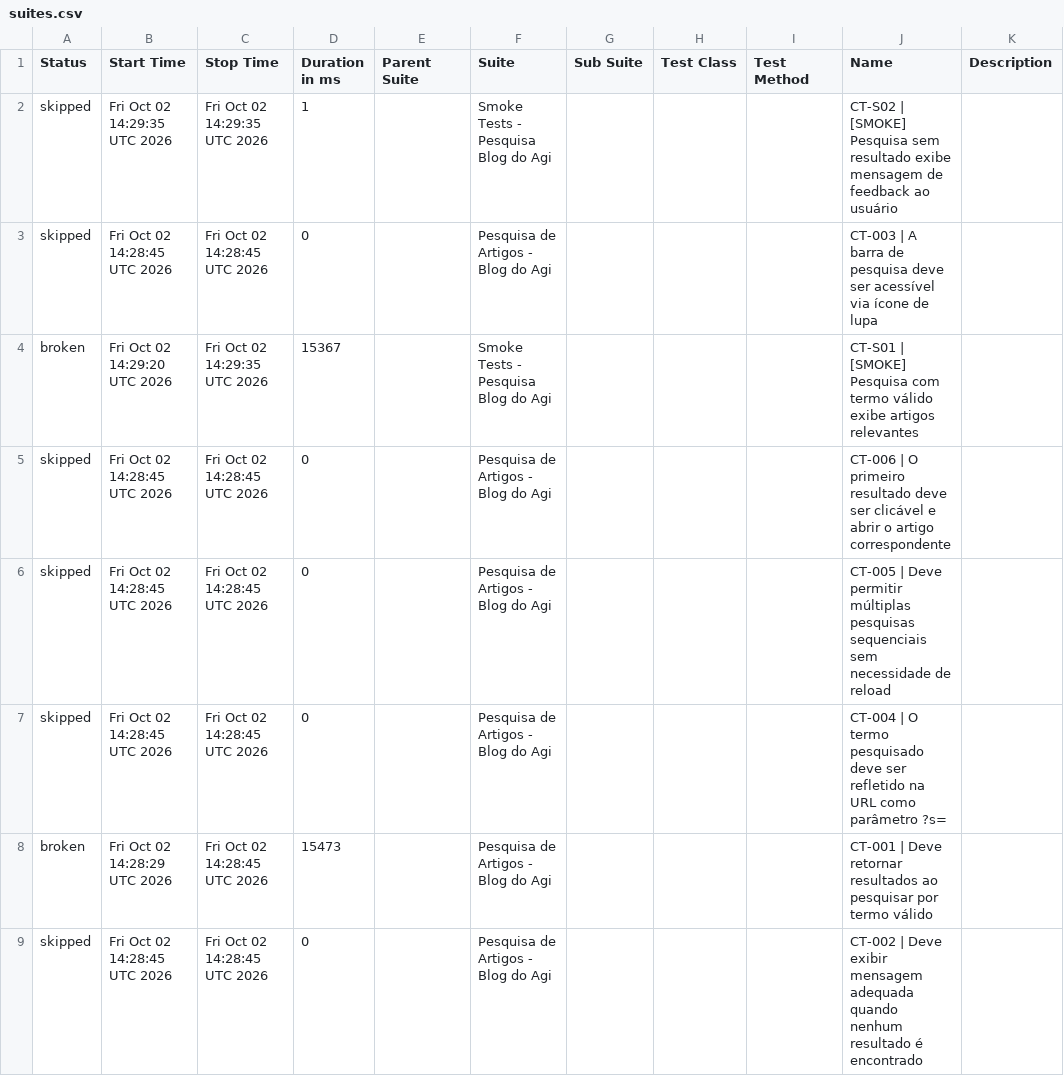
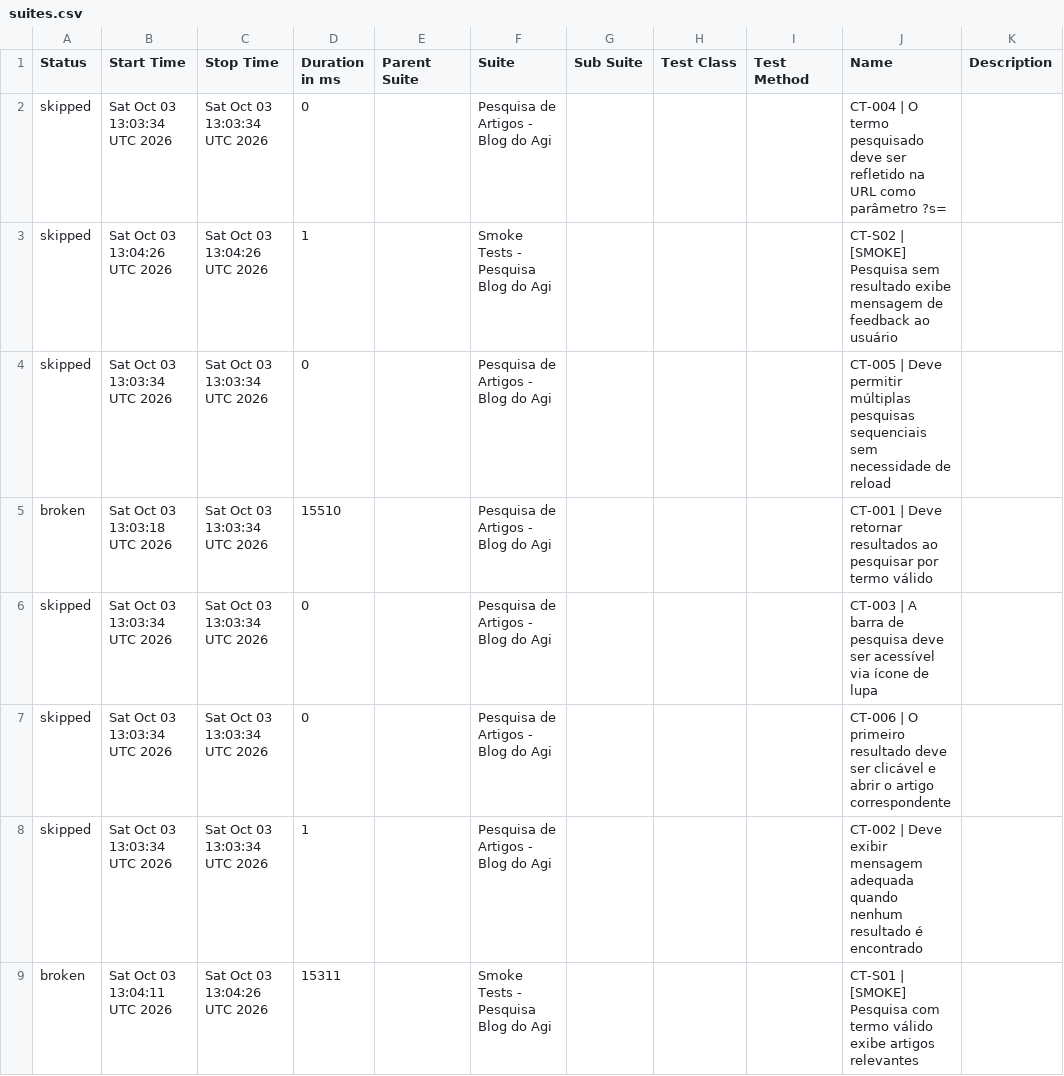
Before and after one commit to FranciscoGeorgeR/blogdoagi-cypress-tests, a CSV file: data/suites.csv, drawn as a sheet.

```diff
--- a/data/suites.csv
+++ b/data/suites.csv
@@ -1,9 +1,9 @@
 "Status","Start Time","Stop Time","Duration in ms","Parent Suite","Suite","Sub Suite","Test Class","Test Method","Name","Description"
-"skipped","Fri Oct 02 14:29:35 UTC 2026","Fri Oct 02 14:29:35 UTC 2026","1","","Smoke Tests - Pesquisa Blog do Agi","","","","CT-S02 | [SMOKE] Pesquisa sem resultado exibe mensagem de feedback ao usuário",""
-"skipped","Fri Oct 02 14:28:45 UTC 2026","Fri Oct 02 14:28:45 UTC 2026","0","","Pesquisa de Artigos - Blog do Agi","","","","CT-003 | A barra de pesquisa deve ser acessível via ícone de lupa",""
-"broken","Fri Oct 02 14:29:20 UTC 2026","Fri Oct 02 14:29:35 UTC 2026","15367","","Smoke Tests - Pesquisa Blog do Agi","","","","CT-S01 | [SMOKE] Pesquisa com termo válido exibe artigos relevantes",""
-"skipped","Fri Oct 02 14:28:45 UTC 2026","Fri Oct 02 14:28:45 UTC 2026","0","","Pesquisa de Artigos - Blog do Agi","","","","CT-006 | O primeiro resultado deve ser clicável e abrir o artigo correspondente",""
-"skipped","Fri Oct 02 14:28:45 UTC 2026","Fri Oct 02 14:28:45 UTC 2026","0","","Pesquisa de Artigos - Blog do Agi","","","","CT-005 | Deve permitir múltiplas pesquisas sequenciais sem necessidade de reload",""
-"skipped","Fri Oct 02 14:28:45 UTC 2026","Fri Oct 02 14:28:45 UTC 2026","0","","Pesquisa de Artigos - Blog do Agi","","","","CT-004 | O termo pesquisado deve ser refletido na URL como parâmetro ?s=",""
-"broken","Fri Oct 02 14:28:29 UTC 2026","Fri Oct 02 14:28:45 UTC 2026","15473","","Pesquisa de Artigos - Blog do Agi","","","","CT-001 | Deve retornar resultados ao pesquisar por termo válido",""
-"skipped","Fri Oct 02 14:28:45 UTC 2026","Fri Oct 02 14:28:45 UTC 2026","0","","Pesquisa de Artigos - Blog do Agi","","","","CT-002 | Deve exibir mensagem adequada quando nenhum resultado é encontrado",""
+"skipped","Sat Oct 03 13:03:34 UTC 2026","Sat Oct 03 13:03:34 UTC 2026","0","","Pesquisa de Artigos - Blog do Agi","","","","CT-004 | O termo pesquisado deve ser refletido na URL como parâmetro ?s=",""
+"skipped","Sat Oct 03 13:04:26 UTC 2026","Sat Oct 03 13:04:26 UTC 2026","1","","Smoke Tests - Pesquisa Blog do Agi","","","","CT-S02 | [SMOKE] Pesquisa sem resultado exibe mensagem de feedback ao usuário",""
+"skipped","Sat Oct 03 13:03:34 UTC 2026","Sat Oct 03 13:03:34 UTC 2026","0","","Pesquisa de Artigos - Blog do Agi","","","","CT-005 | Deve permitir múltiplas pesquisas sequenciais sem necessidade de reload",""
+"broken","Sat Oct 03 13:03:18 UTC 2026","Sat Oct 03 13:03:34 UTC 2026","15510","","Pesquisa de Artigos - Blog do Agi","","","","CT-001 | Deve retornar resultados ao pesquisar por termo válido",""
+"skipped","Sat Oct 03 13:03:34 UTC 2026","Sat Oct 03 13:03:34 UTC 2026","0","","Pesquisa de Artigos - Blog do Agi","","","","CT-003 | A barra de pesquisa deve ser acessível via ícone de lupa",""
+"skipped","Sat Oct 03 13:03:34 UTC 2026","Sat Oct 03 13:03:34 UTC 2026","0","","Pesquisa de Artigos - Blog do Agi","","","","CT-006 | O primeiro resultado deve ser clicável e abrir o artigo correspondente",""
+"skipped","Sat Oct 03 13:03:34 UTC 2026","Sat Oct 03 13:03:34 UTC 2026","1","","Pesquisa de Artigos - Blog do Agi","","","","CT-002 | Deve exibir mensagem adequada quando nenhum resultado é encontrado",""
+"broken","Sat Oct 03 13:04:11 UTC 2026","Sat Oct 03 13:04:26 UTC 2026","15311","","Smoke Tests - Pesquisa Blog do Agi","","","","CT-S01 | [SMOKE] Pesquisa com termo válido exibe artigos relevantes",""
```
Also changed, not shown: 55 other files.
